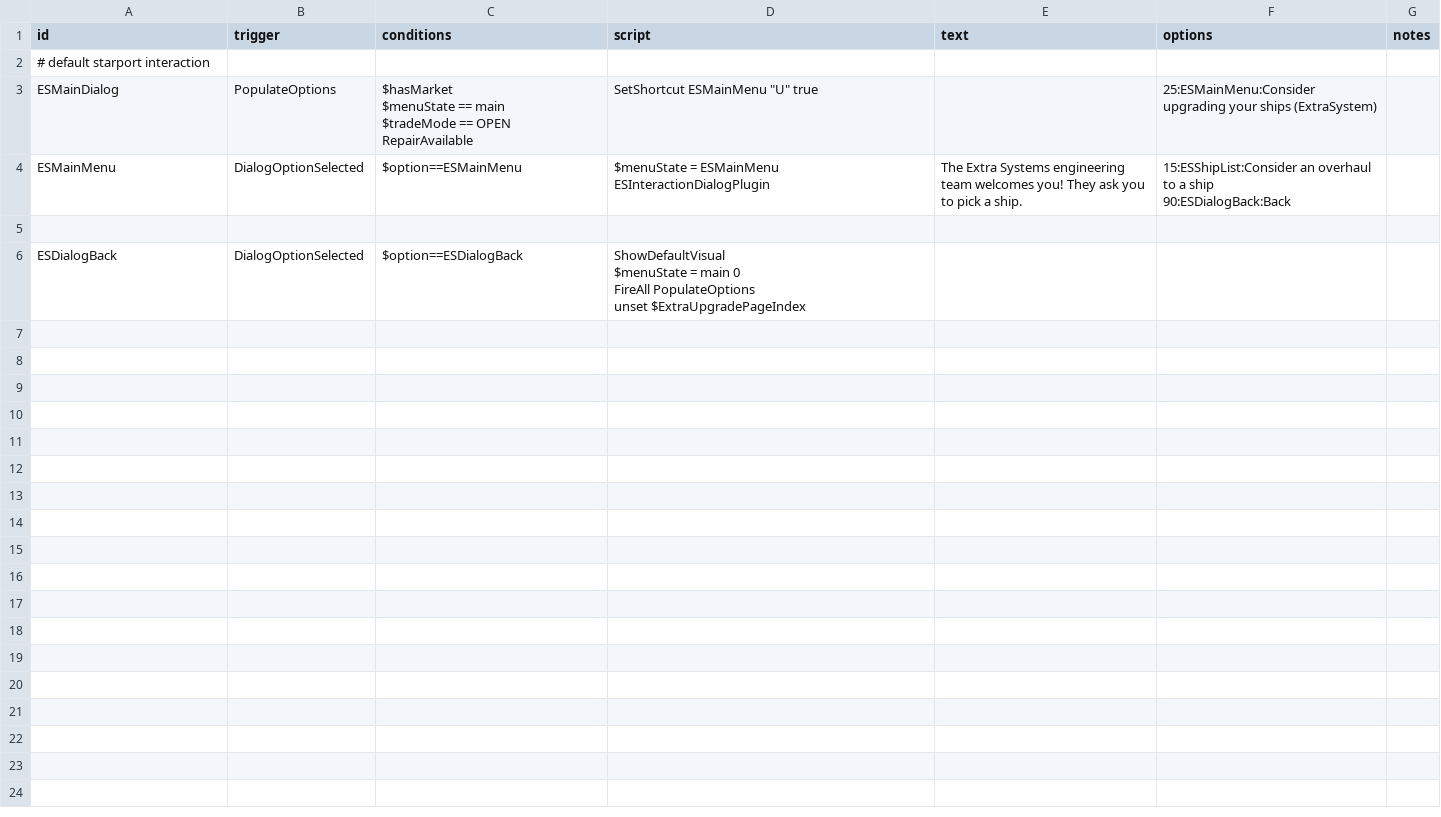
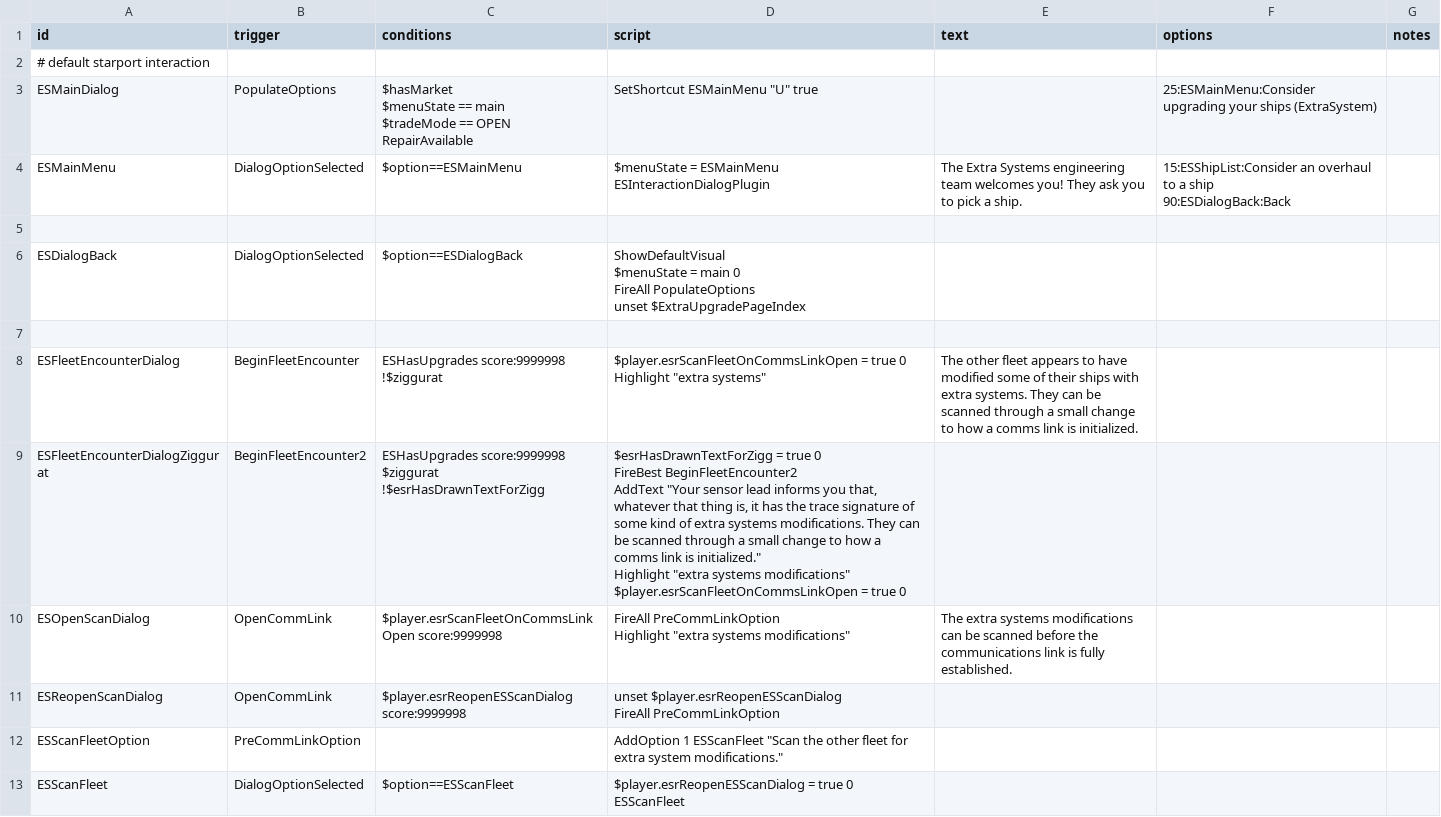
Before and after one commit to Iridescens/ExtraSystemReloaded, a CSV file: data/campaign/rules.csv, drawn as a sheet; only a part is shown; the diff covers the shown part only.

Commit message:
* other fleets, derelict ships, and debris fields generate modifications when opening an interaction dialog with them

```diff
--- a/data/campaign/rules.csv
+++ b/data/campaign/rules.csv
@@ -14 +14,19 @@ FireAll PopulateOptions
 unset $ExtraUpgradePageIndex",,,
+,,,,,,
+ESFleetEncounterDialog,BeginFleetEncounter,"ESHasUpgrades score:9999998
+!$ziggurat","$player.esrScanFleetOnCommsLinkOpen = true 0
+Highlight ""extra systems""","The other fleet appears to have modified some of their ships with extra systems. They can be scanned through a small change to how a comms link is initialized.",,
+ESFleetEncounterDialogZiggurat,BeginFleetEncounter2,"ESHasUpgrades score:9999998
+$ziggurat
+!$esrHasDrawnTextForZigg","$esrHasDrawnTextForZigg = true 0
+FireBest BeginFleetEncounter2
+AddText ""Your sensor lead informs you that, whatever that thing is, it has the trace signature of some kind of extra systems modifications. They can be scanned through a small change to how a comms link is initialized.""
+Highlight ""extra systems modifications""
+$player.esrScanFleetOnCommsLinkOpen = true 0",,,
+ESOpenScanDialog,OpenCommLink,"$player.esrScanFleetOnCommsLinkOpen score:9999998","FireAll PreCommLinkOption
+Highlight ""extra systems modifications""","The extra systems modifications can be scanned before the communications link is fully established.",,
+ESReopenScanDialog,OpenCommLink,"$player.esrReopenESScanDialog score:9999998","unset $player.esrReopenESScanDialog
+FireAll PreCommLinkOption",,,
+ESScanFleetOption,PreCommLinkOption,,"AddOption 1 ESScanFleet ""Scan the other fleet for extra system modifications.""",,,
+ESScanFleet,DialogOptionSelected,"$option==ESScanFleet","$player.esrReopenESScanDialog = true 0
+ESScanFleet",,,
```
Also changed, not shown: 7 added rows elsewhere in this file, 45 other files.
